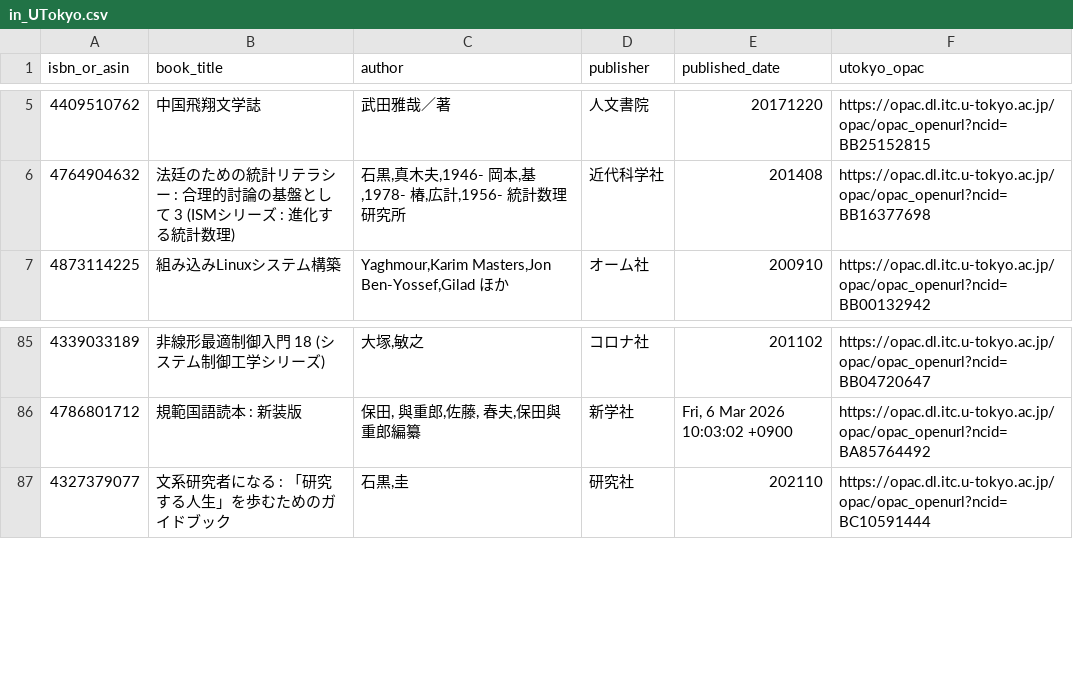
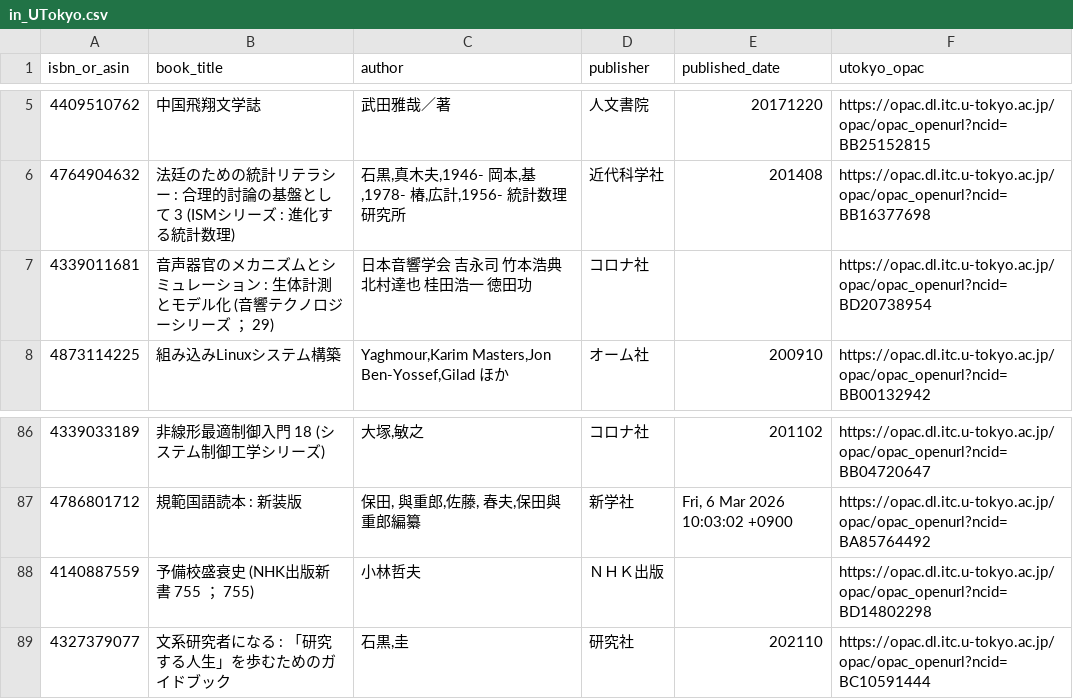
Before and after one commit to stepney141/bookmaker, a CSV file: apps/bookmeter/csv/in_UTokyo.csv, drawn as a sheet; only a part is shown, gaps mark what is left out.

```diff
--- a/apps/bookmeter/csv/in_UTokyo.csv
+++ b/apps/bookmeter/csv/in_UTokyo.csv
@@ -6,2 +6,3 @@ isbn_or_asin,book_title,author,publisher,published_date,utokyo_opac
 4764904632,法廷のための統計リテラシー : 合理的討論の基盤として 3 (ISMシリーズ : 進化する統計数理),"石黒,真木夫,1946- 岡本,基,1978- 椿,広計,1956- 統計数理研究所",近代科学社,201408,https://opac.dl.itc.u-tokyo.ac.jp/opac/opac_openurl?ncid=BB16377698
+4339011681,音声器官のメカニズムとシミュレーション : 生体計測とモデル化 (音響テクノロジーシリーズ ； 29),日本音響学会 吉永司 竹本浩典 北村達也 桂田浩一 徳田功,コロナ社,,https://opac.dl.itc.u-tokyo.ac.jp/opac/opac_openurl?ncid=BD20738954
 4873114225,組み込みLinuxシステム構築,"Yaghmour,Karim Masters,Jon Ben-Yossef,Gilad ほか",オーム社,200910,https://opac.dl.itc.u-tokyo.ac.jp/opac/opac_openurl?ncid=BB00132942
@@ -86,2 +87,3 @@ isbn_or_asin,book_title,author,publisher,published_date,utokyo_opac
 4786801712,規範国語読本 : 新装版,"保田, 與重郎,佐藤, 春夫,保田與重郎編纂",新学社,"Fri, 6 Mar 2026 10:03:02 +0900",https://opac.dl.itc.u-tokyo.ac.jp/opac/opac_openurl?ncid=BA85764492
+4140887559,予備校盛衰史 (NHK出版新書　755 ； 755),小林哲夫,ＮＨＫ出版,,https://opac.dl.itc.u-tokyo.ac.jp/opac/opac_openurl?ncid=BD14802298
 4327379077,文系研究者になる : 「研究する人生」を歩むためのガイドブック,"石黒,圭",研究社,202110,https://opac.dl.itc.u-tokyo.ac.jp/opac/opac_openurl?ncid=BC10591444
```
Also changed, not shown: apps/bookmeter/csv/bookmeter_wish_books.csv, apps/bookmeter/csv/in_Sophia_but_not_in_UTokyo.csv, 5 other files.
